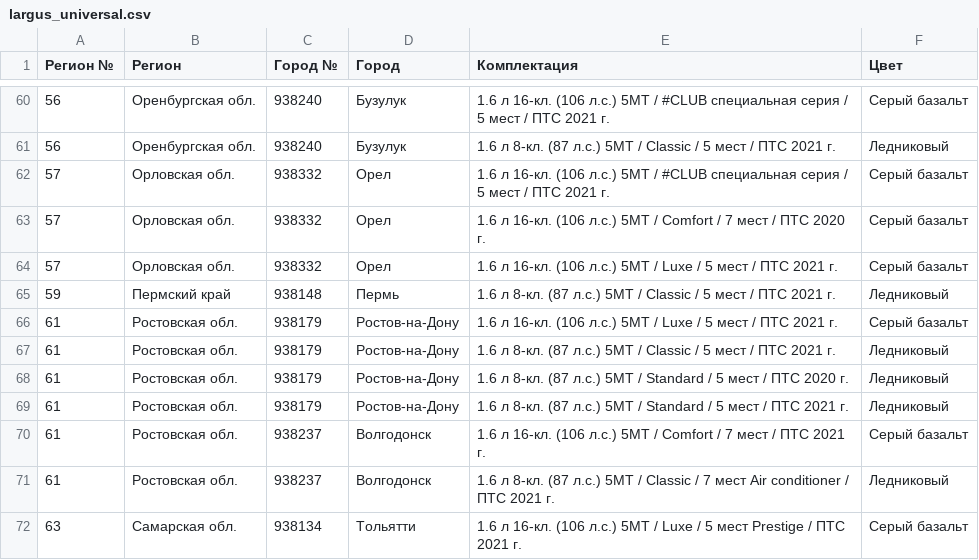
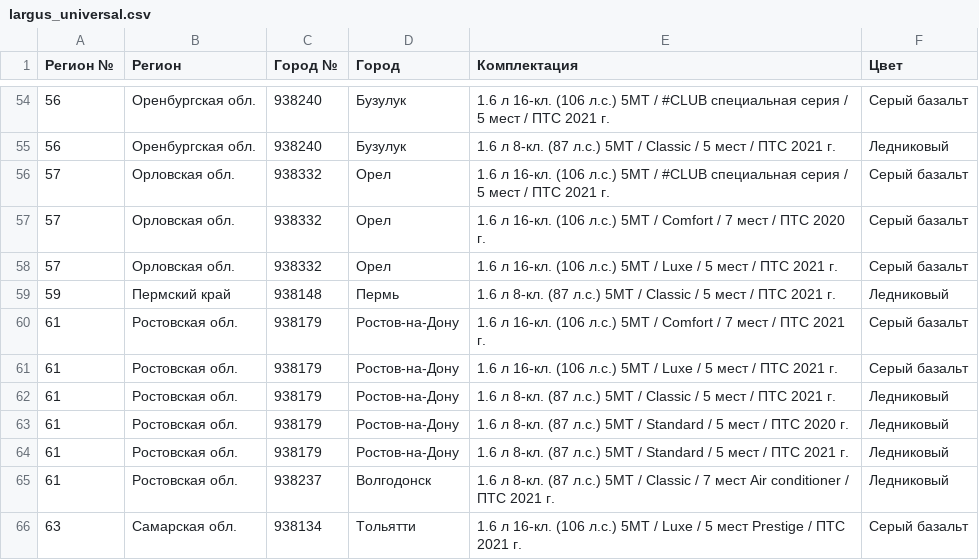
Before and after one commit to kafeg/ladacsv, a CSV file: largus_universal.csv, drawn as a sheet; only a part is shown, gaps mark what is left out; removed rows and columns are numbered as before the commit, all else as after; the diff covers the shown part only; the diff names each change by its address in the sheet, - before the commit and + after, or states it on an @@ line.

```diff
--- a/largus_universal.csv
+++ b/largus_universal.csv
+row 60: 61 | Ростовская обл. | 938179 | Ростов-на-Дону | 1.6 л 16-кл. (106 л.с.) 5МТ / Comfort / 7 мест / ПТС 2021 г. | Серый базальт
-row 70: 61 | Ростовская обл. | 938237 | Волгодонск | 1.6 л 16-кл. (106 л.с.) 5МТ / Comfort / 7 мест / ПТС 2021 г. | Серый базальт
```
Also changed, not shown: 12 removed rows elsewhere in this file, granta_liftback.csv, granta_universal.csv, 22 other files.
